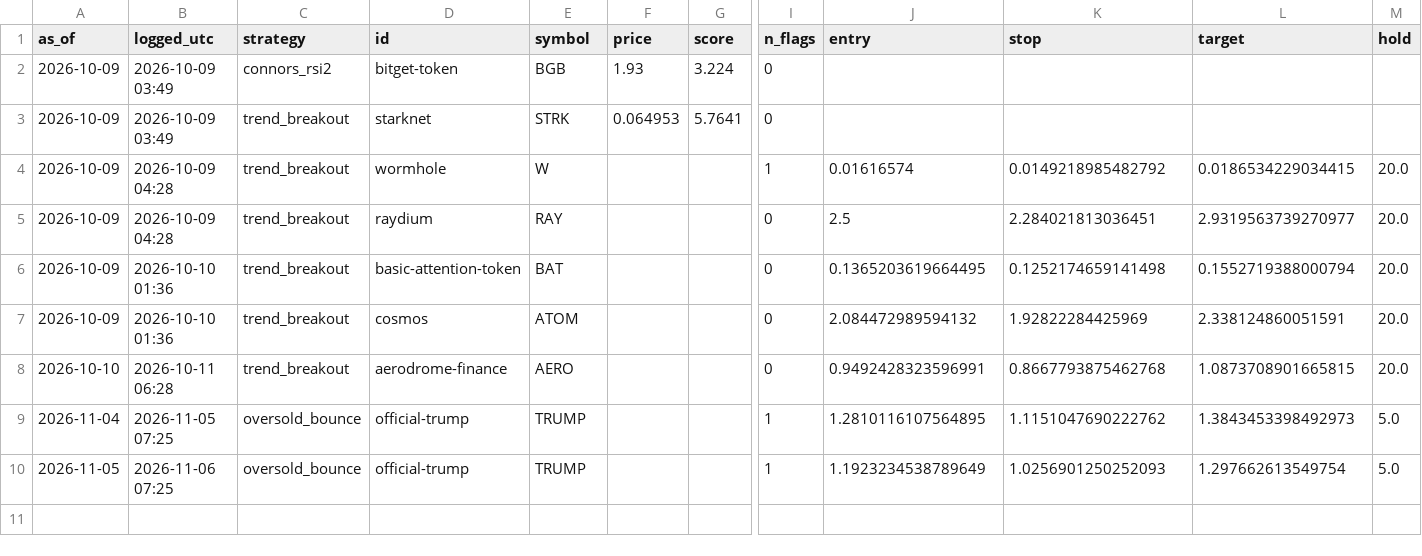
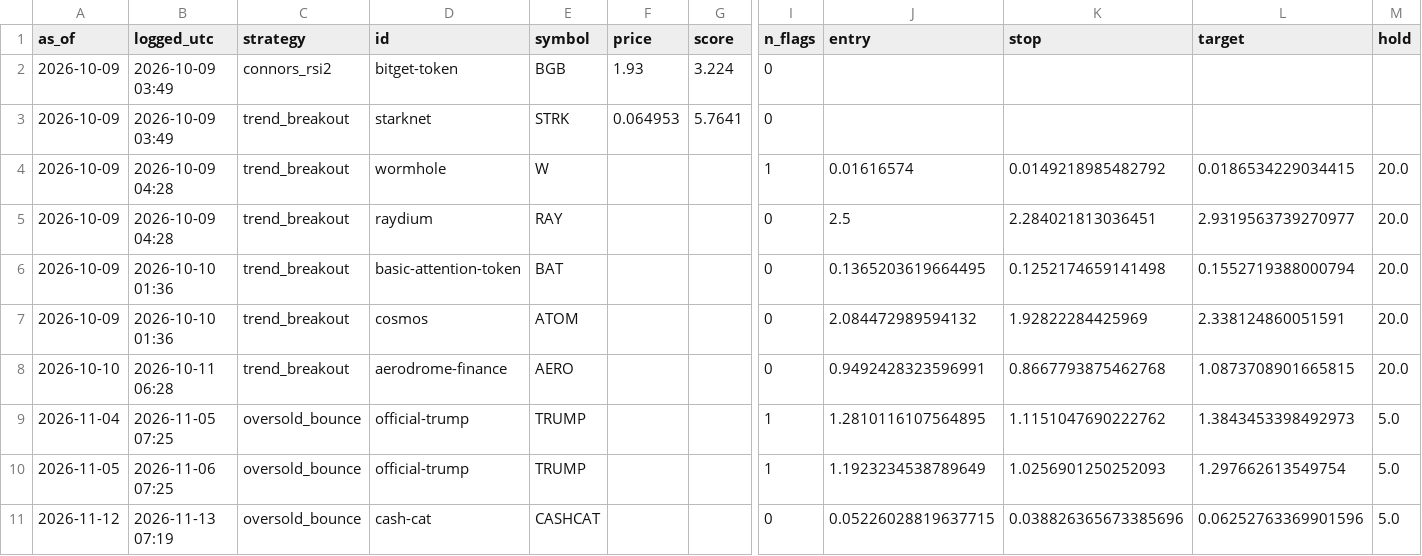
Before and after one commit to crtech-website/stock-screener-agent, a CSV file: market-scanner/ledger/crypto.csv, drawn as a sheet; only a part is shown, gaps mark what is left out; rows hold the shown columns only; the diff names each change by its address in the sheet, - before the commit and + after, or states it on an @@ line.

```diff
--- a/market-scanner/ledger/crypto.csv
+++ b/market-scanner/ledger/crypto.csv
+row 11: 2026-11-12 | 2026-11-13 07:19 | oversold_bounce | cash-cat | CASHCAT |  |  | 0 | 0.05226028819637715 | 0.038826365673385696 | 0.06252763369901596 | 5.0
```
Also changed, not shown: 1 other file.
